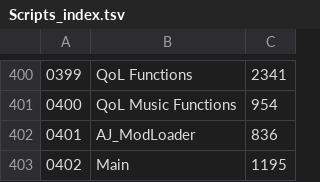
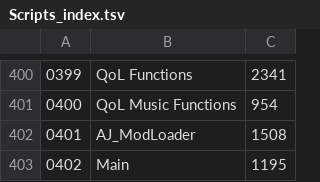
Before and after one commit to thierryiago/pokemon-ashs-journey-pc, a TSV file: scripts/Scripts_index.tsv, drawn as a sheet; only a part is shown, gaps mark what is left out.

```diff
--- a/scripts/Scripts_index.tsv
+++ b/scripts/Scripts_index.tsv
@@ -401,3 +401,3 @@
 0400	QoL Music Functions	954
-0401	AJ_ModLoader	836
+0401	AJ_ModLoader	1508
 0402	Main	1195
```
Also changed, not shown: 5 other files.
